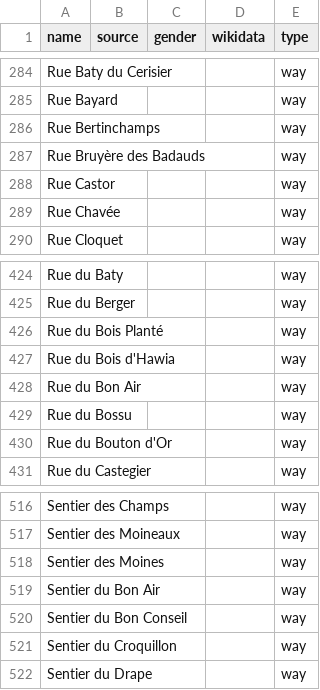
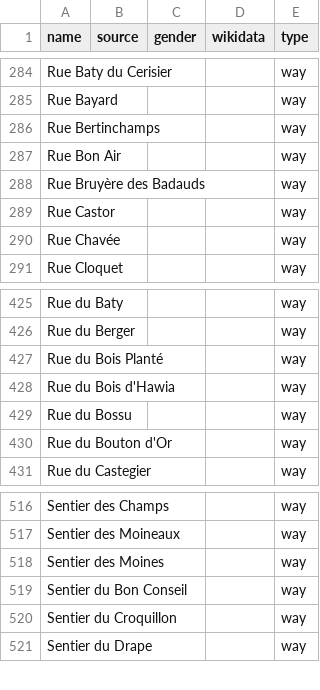
Before and after one commit to EqualStreetNames/equalstreetnames-braine-lalleud, a CSV file: data/other.csv, drawn as a sheet; only a part is shown, gaps mark what is left out; removed rows and columns are numbered as before the commit, all else as after; the diff names each change by its address in the sheet, - before the commit and + after, or states it on an @@ line.

```diff
--- a/data/other.csv
+++ b/data/other.csv
+row 287: Rue Bon Air |  |  |  | way
-row 428: Rue du Bon Air |  |  |  | way
-row 519: Sentier du Bon Air |  |  |  | way
```
Also changed, not shown: 2 other files.
